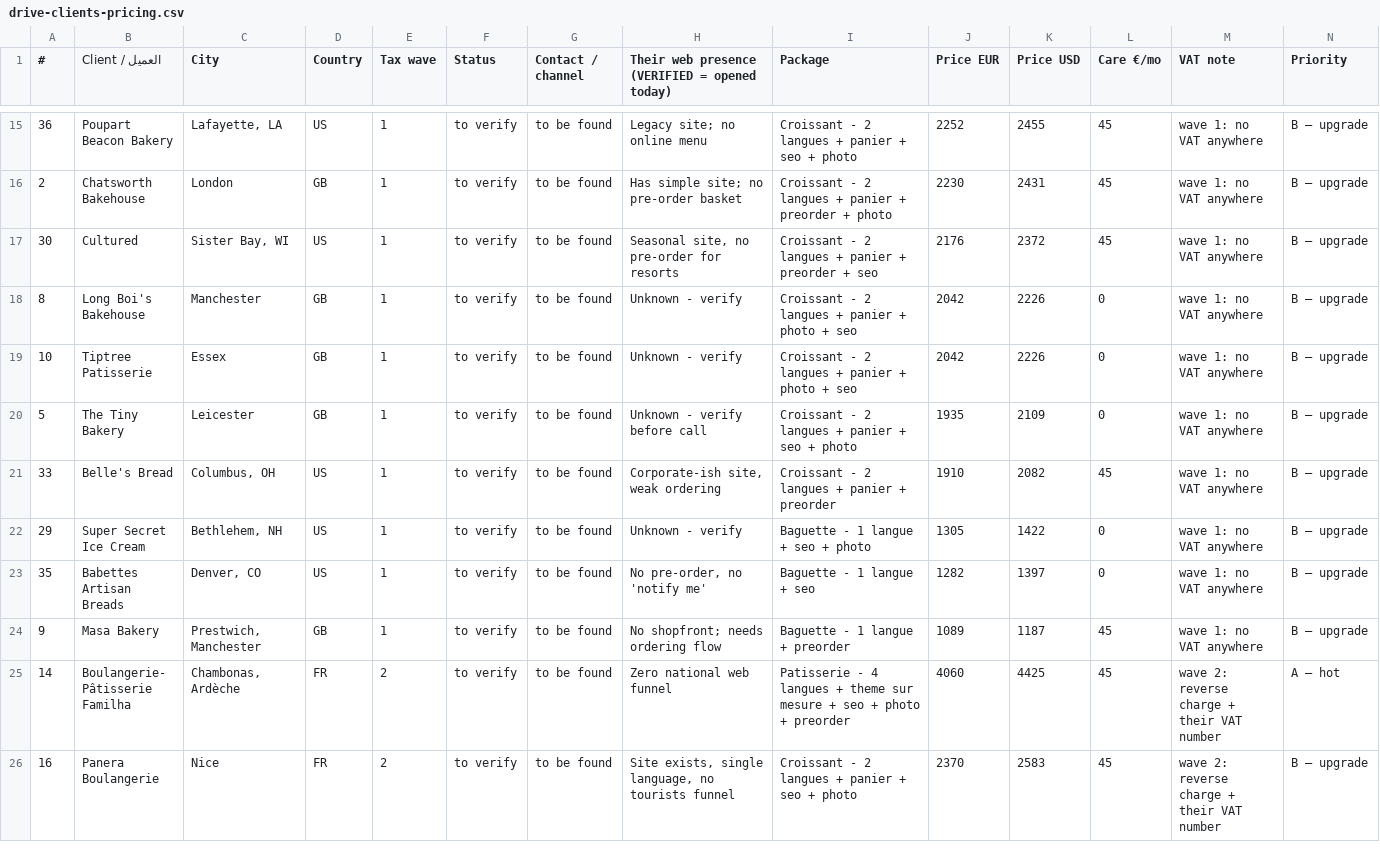
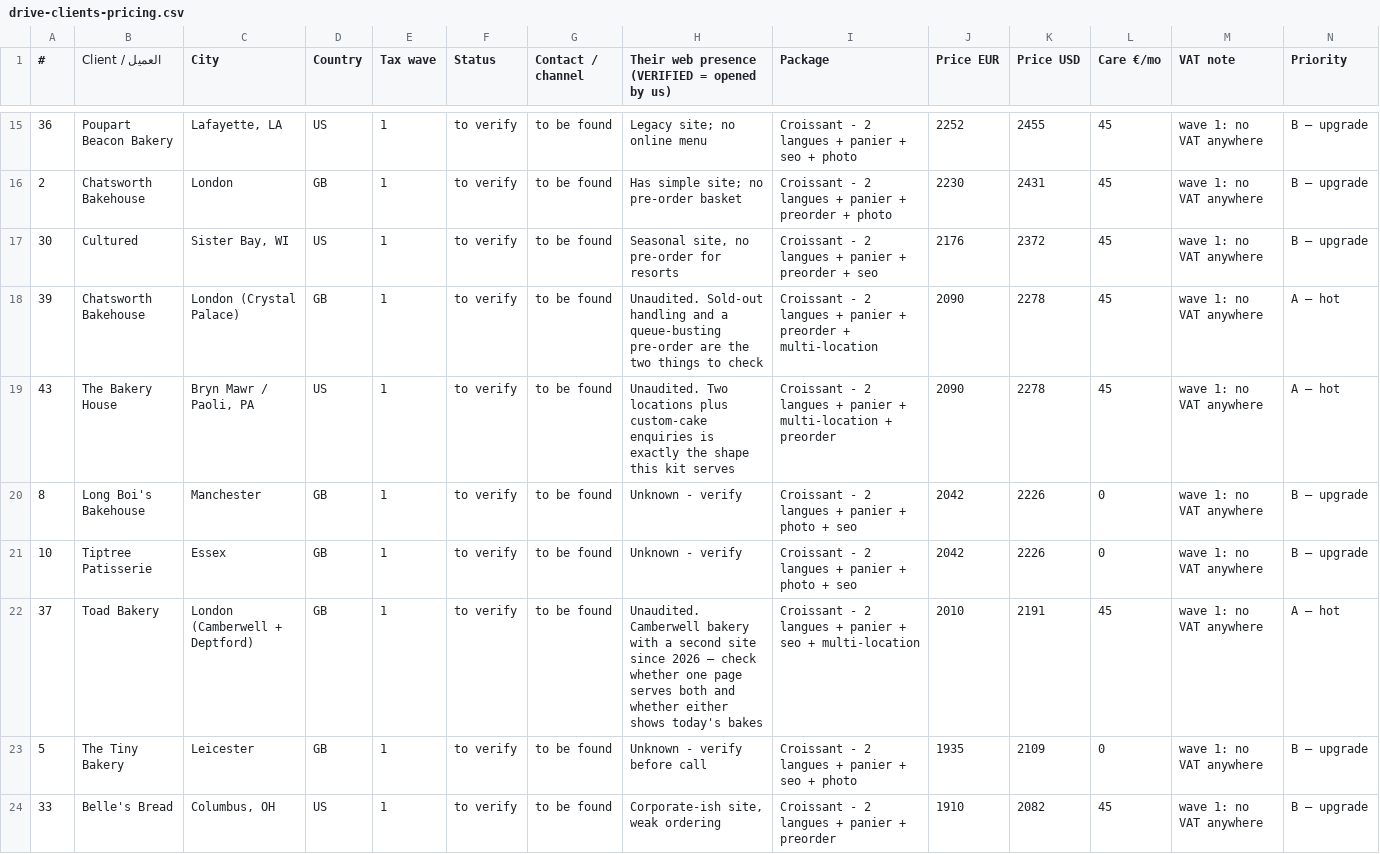
Before and after one commit to abdoo606/BLAblalba, a CSV file: sales/drive-clients-pricing.csv, drawn as a sheet; only a part is shown, gaps mark what is left out; the shorter side is filled out with more unchanged rows; rows hold the shown columns only; the diff covers the shown part only; the diff names each change by its address in the sheet, - before the commit and + after, or states it on an @@ line.

Commit message:
Add 7 verified-soon leads, record the 3 sends, and write the USDT payment rule
Fixes my own sloppiness: the previous commit's message claimed +7 leads while the insert script had
crashed on two unknown columns, so the CSV still had 36 rows. It now has 43 (6 VERIFIED, 3 sent), and
this commit is where the claim becomes true.

- sales/PAYMENTS-USDT.md: USDT only after interest, at quote level, as an agreed alternative; euro
  obligation fixed on the invoice date, tx hash on the receipt, TRC-20 first, income declared, own
  address screened; never in a cold email, never a fake EU entity.
- QUOTE/INVOICE templates: dual payment line; COMPLIANCE: records that the user approved exactly 3 sends.
- TAX-SCOPE + DRIVE-SALES-PACK: 28 of 43 leads in wave 1, 64,746 EUR of 95,435 EUR.
- PROGRESS-CHECKLIST gate 1 rewritten: payment route is settled as policy, unproven in practice; the
  one-time task left is a sanctions-aware accountant plus a 20 EUR test transfer.
- 7 new leads from 2026 award/expansion coverage, all stamped NOT YET VERIFIED (press list is a lead
  source, not evidence); 43 design boards regenerated; OUTREACH.md demo link replaced by the open-source
  repo plus 'reply board and I send your design in ten minutes' (GitHub Pages is 403 for this token).

Co-authored-by: arena-agent <297053741+arena-agent@users.noreply.github.com>

```diff
--- a/sales/drive-clients-pricing.csv
+++ b/sales/drive-clients-pricing.csv
-H1: Their web presence (VERIFIED = opened today)
+H1: Their web presence (VERIFIED = opened by us)
+row 18: 39 | Chatsworth Bakehouse | London (Crystal Palace) | GB | 1 | to verify | to be found | Unaudited. Sold-out handling and a queue-busting pre-order are the two things to check | Croissant - 2 langues + panier + preorder + multi-location | 2090 | 2278 | 45 | wave 1: no VAT anywhere | A — hot
+row 19: 43 | The Bakery House | Bryn Mawr / Paoli, PA | US | 1 | to verify | to be found | Unaudited. Two locations plus custom-cake enquiries is exactly the shape this kit serves | Croissant - 2 langues + panier + multi-location + preorder | 2090 | 2278 | 45 | wave 1: no VAT anywhere | A — hot
+row 22: 37 | Toad Bakery | London (Camberwell + Deptford) | GB | 1 | to verify | to be found | Unaudited. Camberwell bakery with a second site since 2026 — check whether one page serves both and whether either shows today's bakes | Croissant - 2 langues + panier + seo + multi-location | 2010 | 2191 | 45 | wave 1: no VAT anywhere | A — hot
```
Also changed, not shown: 4 added rows and 8 edited cells elsewhere in this file, sales/OUTREACH-LOG.csv, 25 other files.
